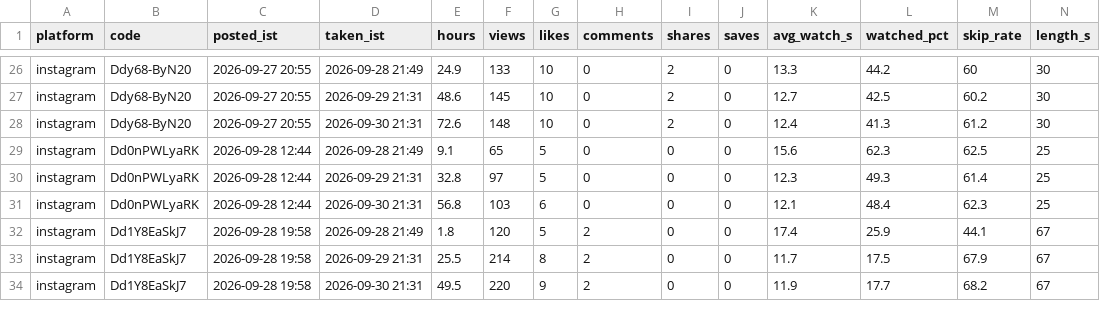
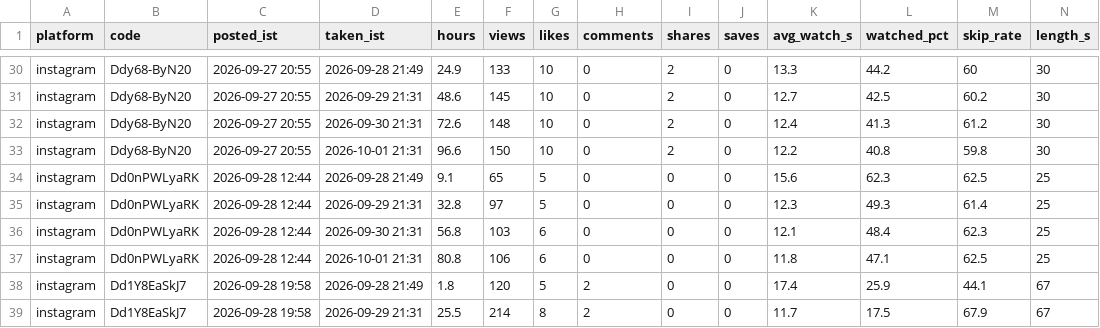
Before and after one commit to takingbreath/doordhan-factory, a CSV file: registry/snapshots.csv, drawn as a sheet; only a part is shown, gaps mark what is left out; the shorter side is filled out with more unchanged rows; rows hold the shown columns only; the diff covers the shown part only; the diff names each change by its address in the sheet, - before the commit and + after, or states it on an @@ line.

```diff
--- a/registry/snapshots.csv
+++ b/registry/snapshots.csv
+row 33: instagram | Ddy68-ByN20 | 2026-09-27 20:55 | 2026-10-01 21:31 | 96.6 | 150 | 10 | 0 | 2 | 0 | 12.2 | 40.8 | 59.8 | 30
+row 37: instagram | Dd0nPWLyaRK | 2026-09-28 12:44 | 2026-10-01 21:31 | 80.8 | 106 | 6 | 0 | 0 | 0 | 11.8 | 47.1 | 62.5 | 25
```
Also changed, not shown: 5 added rows and 5 edited cells elsewhere in this file, registry/account.csv, 2 other files.
